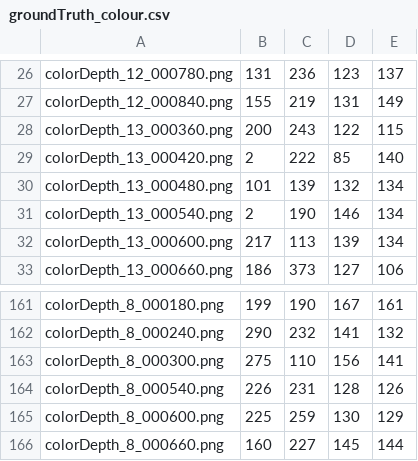
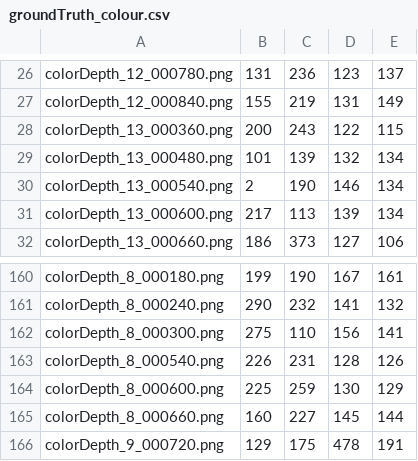
Before and after one commit to c5kong/access-hole-detection-prototype, a CSV file: data/openni_data/groundTruth_colour.csv, drawn as a sheet; only a part is shown, gaps mark what is left out; removed rows and columns are numbered as before the commit, all else as after; the diff names each change by its address in the sheet, - before the commit and + after, or states it on an @@ line.

```diff
--- a/data/openni_data/groundTruth_colour.csv
+++ b/data/openni_data/groundTruth_colour.csv
-row 29: colorDepth_13_000420.png | 2 | 222 | 85 | 140
+row 166: colorDepth_9_000720.png | 129 | 175 | 478 | 191
```
Also changed, not shown: data/openni_data/groundTruth.csv, data/openni_data/groundTruth_noExt.csv.
